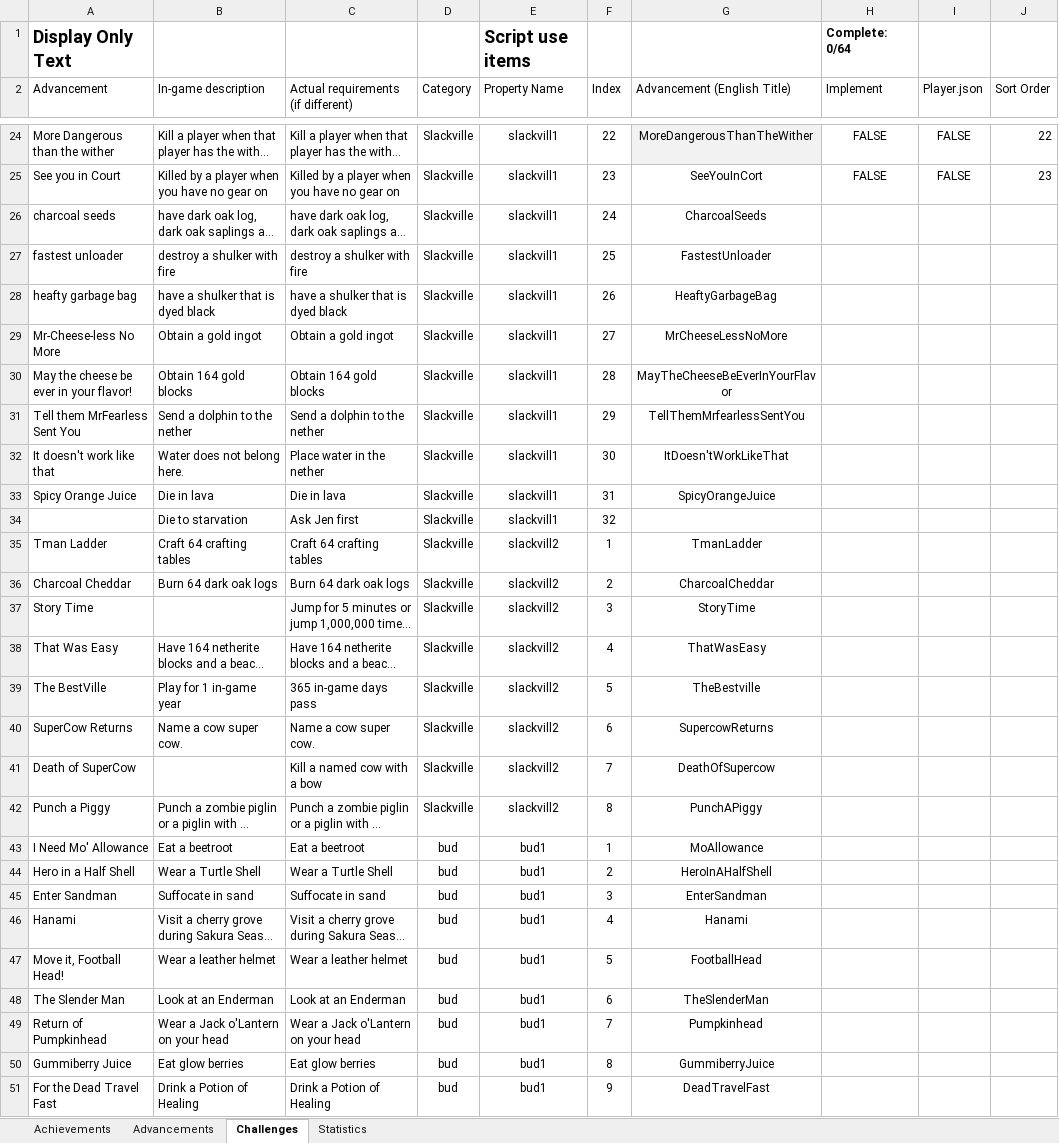
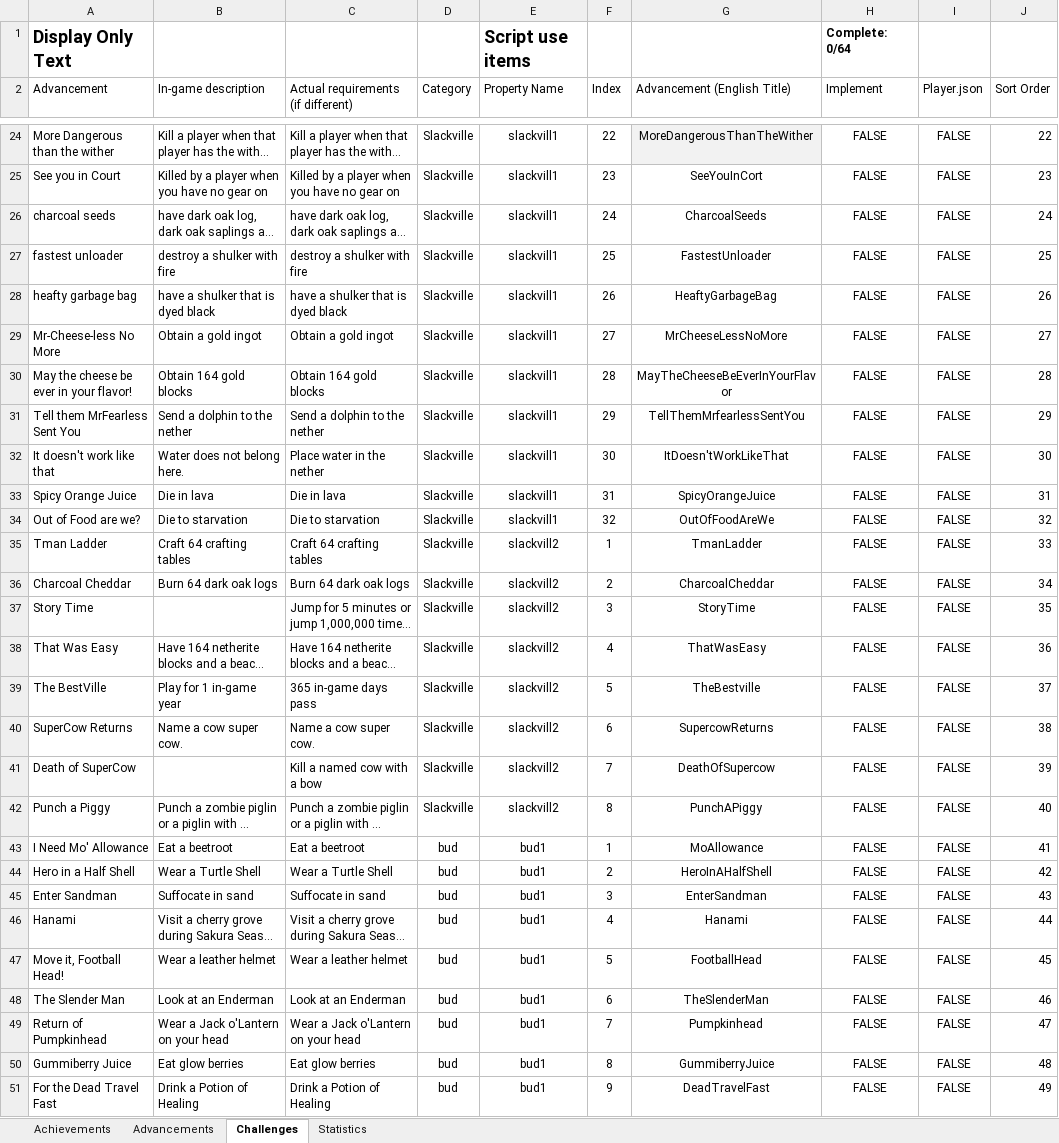
Before and after one commit to RavinMaddHatter/BedrockStatsAndAchievements, an Excel workbook: lookupData/en.xlsx, sheet Challenges, drawn as a sheet; only a part is shown, gaps mark what is left out; long unchanged cells end in …; values as stored, in another font and other column widths than the file's, no borders; conditional formats and table styles not drawn; removed rows and columns are numbered as before the commit, all else as after; the diff covers the shown part only; the diff names each change by its address in the sheet, - before the commit and + after, or states it on an @@ line.

Commit message:
Added challenges to testObjects

```diff
--- a/lookupData/en.xlsx (sheet Challenges)
+++ b/lookupData/en.xlsx (sheet Challenges)
-H26:H33 (Implement): (empty)
+H26:H33 (Implement): FALSE
-I26:I33 (Player.json): (empty)
+I26:I33 (Player.json): FALSE
-J26 (Sort Order): (empty)
+J26 (Sort Order): 24
-J27 (Sort Order): (empty)
+J27 (Sort Order): 25
-J28 (Sort Order): (empty)
+J28 (Sort Order): 26
-J29 (Sort Order): (empty)
+J29 (Sort Order): 27
-J30 (Sort Order): (empty)
+J30 (Sort Order): 28
-J31 (Sort Order): (empty)
+J31 (Sort Order): 29
-J32 (Sort Order): (empty)
+J32 (Sort Order): 30
-J33 (Sort Order): (empty)
+J33 (Sort Order): 31
-row 34:  | Die to starvation | Ask Jen first | Slackville | slackvill1 | 32
+row 34: Out of Food are we? | Die to starvation | Die to starvation | Slackville | slackvill1 | 32 | OutOfFoodAreWe | FALSE | FALSE | 32
-H35:H51 (Implement): (empty)
+H35:H51 (Implement): FALSE
-I35:I51 (Player.json): (empty)
+I35:I51 (Player.json): FALSE
-J35 (Sort Order): (empty)
+J35 (Sort Order): 33
-J36 (Sort Order): (empty)
+J36 (Sort Order): 34
-J37 (Sort Order): (empty)
+J37 (Sort Order): 35
-J38 (Sort Order): (empty)
+J38 (Sort Order): 36
-J39 (Sort Order): (empty)
+J39 (Sort Order): 37
-J40 (Sort Order): (empty)
+J40 (Sort Order): 38
-J41 (Sort Order): (empty)
+J41 (Sort Order): 39
-J42 (Sort Order): (empty)
+J42 (Sort Order): 40
-J43 (Sort Order): (empty)
+J43 (Sort Order): 41
-J44 (Sort Order): (empty)
+J44 (Sort Order): 42
-J45 (Sort Order): (empty)
+J45 (Sort Order): 43
-J46 (Sort Order): (empty)
+J46 (Sort Order): 44
-J47 (Sort Order): (empty)
+J47 (Sort Order): 45
-J48 (Sort Order): (empty)
+J48 (Sort Order): 46
-J49 (Sort Order): (empty)
+J49 (Sort Order): 47
-J50 (Sort Order): (empty)
+J50 (Sort Order): 48
-J51 (Sort Order): (empty)
+J51 (Sort Order): 49
```
Also changed, not shown: 45 edited cells elsewhere in this sheet, 2 other files.
